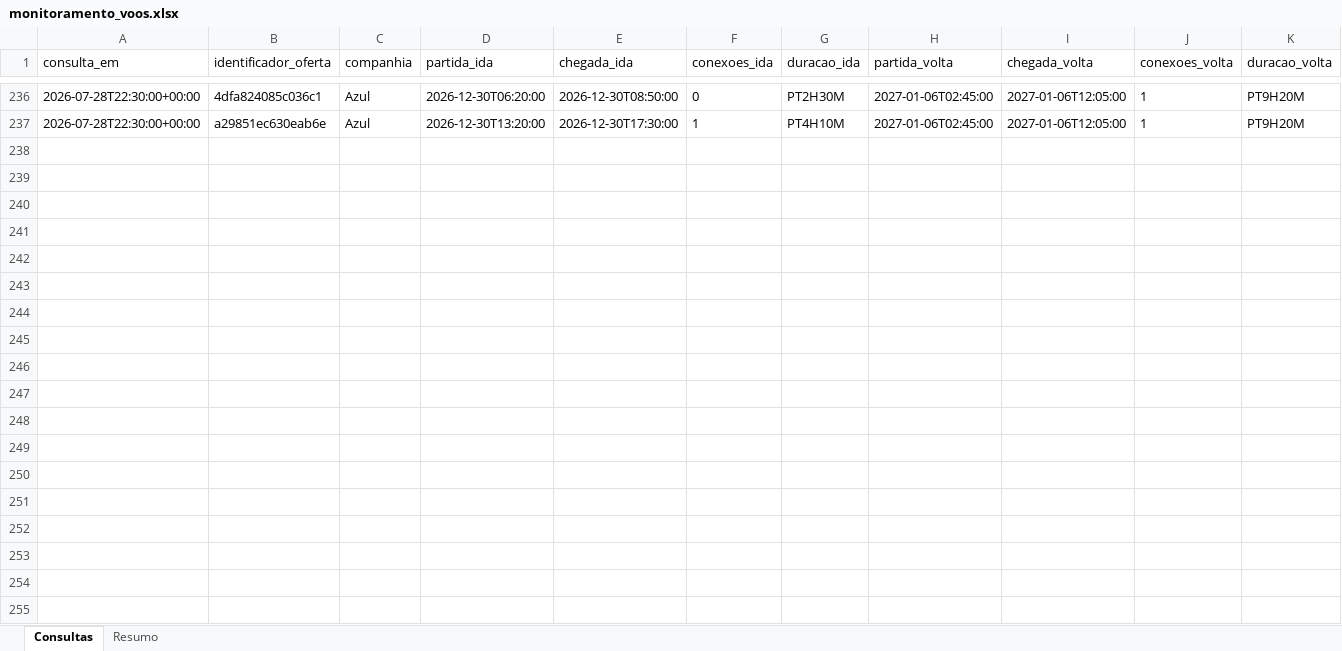
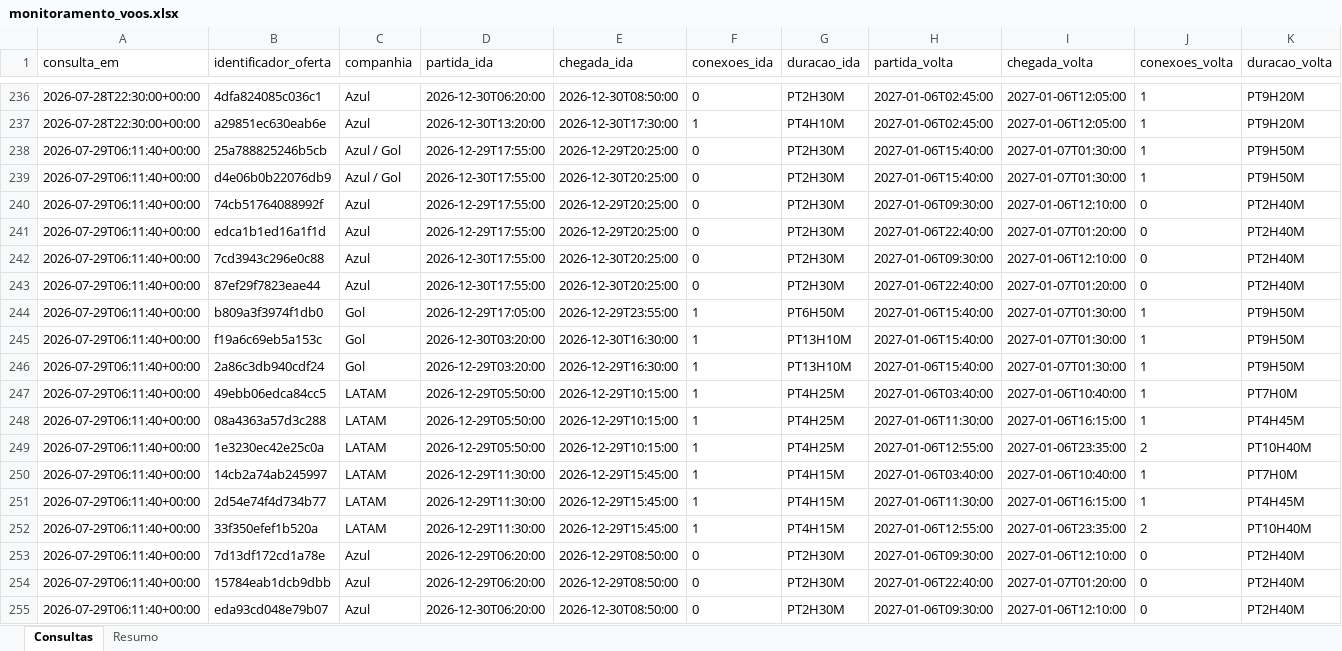
Before and after one commit to asouzaa/monitora-voos, an Excel workbook: docs/monitoramento_voos.xlsx, sheet Consultas, drawn as a sheet; only a part is shown, gaps mark what is left out; values as stored, in another font and other column widths than the file's, no borders; rows hold the shown columns only; the diff covers the shown part only; the diff names each change by its address in the sheet, - before the commit and + after, or states it on an @@ line.

```diff
--- a/docs/monitoramento_voos.xlsx (sheet Consultas)
+++ b/docs/monitoramento_voos.xlsx (sheet Consultas)
+row 238: 2026-07-29T06:11:40+00:00 | 25a788825246b5cb | Azul / Gol | 2026-12-29T17:55:00 | 2026-12-29T20:25:00 | 0 | PT2H30M | 2027-01-06T15:40:00 | 2027-01-07T01:30:00 | 1 | PT9H50M
+row 239: 2026-07-29T06:11:40+00:00 | d4e06b0b22076db9 | Azul / Gol | 2026-12-30T17:55:00 | 2026-12-30T20:25:00 | 0 | PT2H30M | 2027-01-06T15:40:00 | 2027-01-07T01:30:00 | 1 | PT9H50M
+row 240: 2026-07-29T06:11:40+00:00 | 74cb51764088992f | Azul | 2026-12-29T17:55:00 | 2026-12-29T20:25:00 | 0 | PT2H30M | 2027-01-06T09:30:00 | 2027-01-06T12:10:00 | 0 | PT2H40M
+row 241: 2026-07-29T06:11:40+00:00 | edca1b1ed16a1f1d | Azul | 2026-12-29T17:55:00 | 2026-12-29T20:25:00 | 0 | PT2H30M | 2027-01-06T22:40:00 | 2027-01-07T01:20:00 | 0 | PT2H40M
+row 242: 2026-07-29T06:11:40+00:00 | 7cd3943c296e0c88 | Azul | 2026-12-30T17:55:00 | 2026-12-30T20:25:00 | 0 | PT2H30M | 2027-01-06T09:30:00 | 2027-01-06T12:10:00 | 0 | PT2H40M
+row 243: 2026-07-29T06:11:40+00:00 | 87ef29f7823eae44 | Azul | 2026-12-30T17:55:00 | 2026-12-30T20:25:00 | 0 | PT2H30M | 2027-01-06T22:40:00 | 2027-01-07T01:20:00 | 0 | PT2H40M
+row 244: 2026-07-29T06:11:40+00:00 | b809a3f3974f1db0 | Gol | 2026-12-29T17:05:00 | 2026-12-29T23:55:00 | 1 | PT6H50M | 2027-01-06T15:40:00 | 2027-01-07T01:30:00 | 1 | PT9H50M
+row 245: 2026-07-29T06:11:40+00:00 | f19a6c69eb5a153c | Gol | 2026-12-30T03:20:00 | 2026-12-30T16:30:00 | 1 | PT13H10M | 2027-01-06T15:40:00 | 2027-01-07T01:30:00 | 1 | PT9H50M
+row 246: 2026-07-29T06:11:40+00:00 | 2a86c3db940cdf24 | Gol | 2026-12-29T03:20:00 | 2026-12-29T16:30:00 | 1 | PT13H10M | 2027-01-06T15:40:00 | 2027-01-07T01:30:00 | 1 | PT9H50M
+row 247: 2026-07-29T06:11:40+00:00 | 49ebb06edca84cc5 | LATAM | 2026-12-29T05:50:00 | 2026-12-29T10:15:00 | 1 | PT4H25M | 2027-01-06T03:40:00 | 2027-01-06T10:40:00 | 1 | PT7H0M
+row 248: 2026-07-29T06:11:40+00:00 | 08a4363a57d3c288 | LATAM | 2026-12-29T05:50:00 | 2026-12-29T10:15:00 | 1 | PT4H25M | 2027-01-06T11:30:00 | 2027-01-06T16:15:00 | 1 | PT4H45M
+row 249: 2026-07-29T06:11:40+00:00 | 1e3230ec42e25c0a | LATAM | 2026-12-29T05:50:00 | 2026-12-29T10:15:00 | 1 | PT4H25M | 2027-01-06T12:55:00 | 2027-01-06T23:35:00 | 2 | PT10H40M
+row 250: 2026-07-29T06:11:40+00:00 | 14cb2a74ab245997 | LATAM | 2026-12-29T11:30:00 | 2026-12-29T15:45:00 | 1 | PT4H15M | 2027-01-06T03:40:00 | 2027-01-06T10:40:00 | 1 | PT7H0M
+row 251: 2026-07-29T06:11:40+00:00 | 2d54e74f4d734b77 | LATAM | 2026-12-29T11:30:00 | 2026-12-29T15:45:00 | 1 | PT4H15M | 2027-01-06T11:30:00 | 2027-01-06T16:15:00 | 1 | PT4H45M
+row 252: 2026-07-29T06:11:40+00:00 | 33f350efef1b520a | LATAM | 2026-12-29T11:30:00 | 2026-12-29T15:45:00 | 1 | PT4H15M | 2027-01-06T12:55:00 | 2027-01-06T23:35:00 | 2 | PT10H40M
+row 253: 2026-07-29T06:11:40+00:00 | 7d13df172cd1a78e | Azul | 2026-12-29T06:20:00 | 2026-12-29T08:50:00 | 0 | PT2H30M | 2027-01-06T09:30:00 | 2027-01-06T12:10:00 | 0 | PT2H40M
+row 254: 2026-07-29T06:11:40+00:00 | 15784eab1dcb9dbb | Azul | 2026-12-29T06:20:00 | 2026-12-29T08:50:00 | 0 | PT2H30M | 2027-01-06T22:40:00 | 2027-01-07T01:20:00 | 0 | PT2H40M
+row 255: 2026-07-29T06:11:40+00:00 | eda93cd048e79b07 | Azul | 2026-12-30T06:20:00 | 2026-12-30T08:50:00 | 0 | PT2H30M | 2027-01-06T09:30:00 | 2027-01-06T12:10:00 | 0 | PT2H40M
```
Also changed, not shown: 18 added rows elsewhere in this sheet, sheet Resumo, 1 other file.
